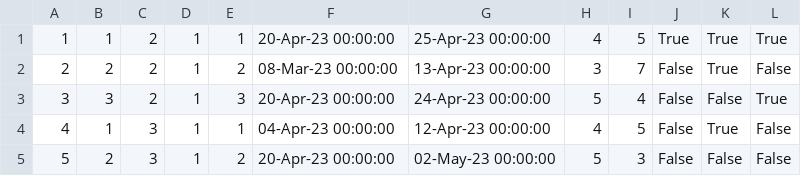
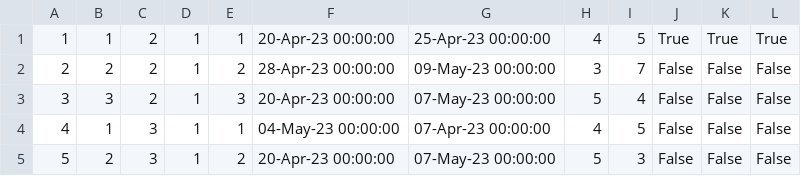
Before and after one commit to ivanailijin/SIMS-Project-team-C, a CSV file: TravelService/TravelService/Resources/Data/accommodationReservations.csv, drawn as a sheet.

```diff
--- a/TravelService/TravelService/Resources/Data/accommodationReservations.csv
+++ b/TravelService/TravelService/Resources/Data/accommodationReservations.csv
@@ -1,5 +1,5 @@
 1|1|2|1|1|20-Apr-23 00:00:00|25-Apr-23 00:00:00|4|5|True|True|True
-2|2|2|1|2|08-Mar-23 00:00:00|13-Apr-23 00:00:00|3|7|False|True|False
-3|3|2|1|3|20-Apr-23 00:00:00|24-Apr-23 00:00:00|5|4|False|False|True
-4|1|3|1|1|04-Apr-23 00:00:00|12-Apr-23 00:00:00|4|5|False|True|False
-5|2|3|1|2|20-Apr-23 00:00:00|02-May-23 00:00:00|5|3|False|False|False
+2|2|2|1|2|28-Apr-23 00:00:00|09-May-23 00:00:00|3|7|False|False|False
+3|3|2|1|3|20-Apr-23 00:00:00|07-May-23 00:00:00|5|4|False|False|False
+4|1|3|1|1|04-May-23 00:00:00|07-Apr-23 00:00:00|4|5|False|False|False
+5|2|3|1|2|20-Apr-23 00:00:00|07-May-23 00:00:00|5|3|False|False|False
```
Also changed, not shown: TravelService/TravelService/Resources/Data/ownerRatings.csv, TravelService/TravelService/Resources/Data/owners.csv, 35 other files.
